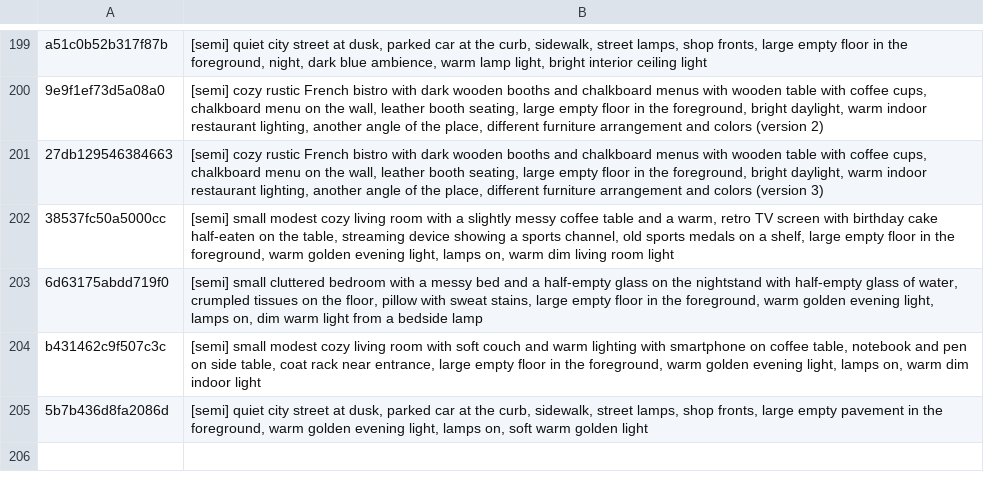
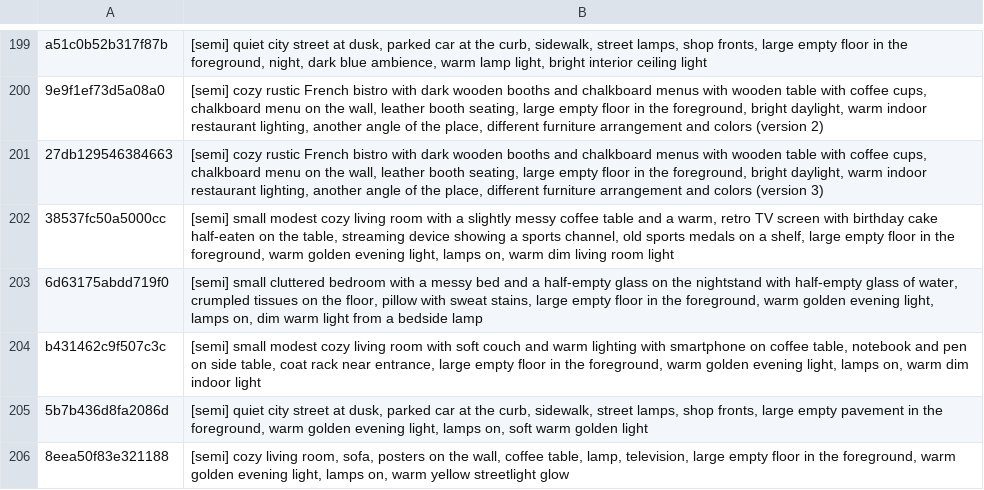
Before and after one commit to tiranno06/jt-auto, a TSV file: decors/index.tsv, drawn as a sheet; only a part is shown, gaps mark what is left out.

```diff
--- a/decors/index.tsv
+++ b/decors/index.tsv
@@ -205 +205,2 @@ b431462c9f507c3c	[semi] small modest cozy living room with soft couch and warm l
 5b7b436d8fa2086d	[semi] quiet city street at dusk, parked car at the curb, sidewalk, street lamps, shop fronts, large empty pavement in the foreground, warm golden evening light, lamps on, soft warm golden light
+8eea50f83e321188	[semi] cozy living room, sofa, posters on the wall, coffee table, lamp, television, large empty floor in the foreground, warm golden evening light, lamps on, warm yellow streetlight glow
```
Also changed, not shown: decors/utilises.tsv, 13 other files.
